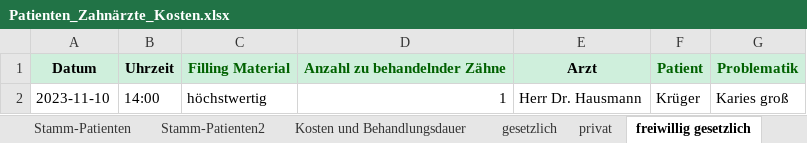
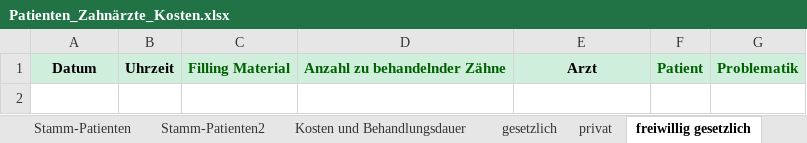
Before and after one commit to theodorekala53/Tkinter_Dentist_GUI, an Excel workbook: Database/Patienten_Zahnärzte_Kosten.xlsx, sheet freiwillig gesetzlich, drawn as a sheet; values as stored, in another font and other column widths than the file's, no borders; the diff names each change by its address in the sheet, - before the commit and + after, or states it on an @@ line.

```diff
--- a/Database/Patienten_Zahnärzte_Kosten.xlsx (sheet freiwillig gesetzlich)
+++ b/Database/Patienten_Zahnärzte_Kosten.xlsx (sheet freiwillig gesetzlich)
-row 2: 2023-11-10 | 14:00 | höchstwertig | 1 | Herr Dr. Hausmann | Krüger | Karies groß
```
Also changed, not shown: sheet gesetzlich, sheet Stamm-Patienten2, sheet privat, sheet Zahnärzte, 4 other files.
